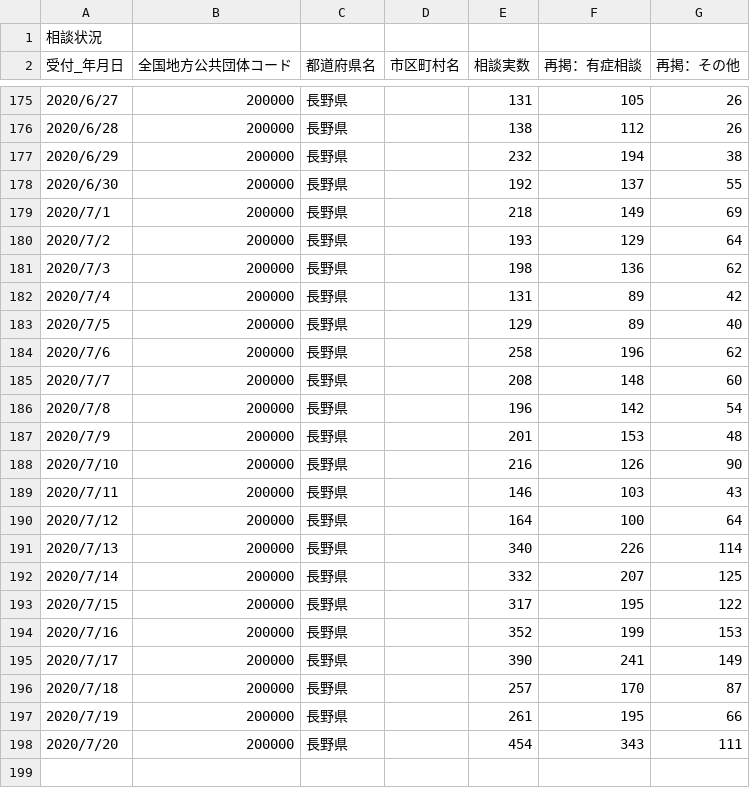
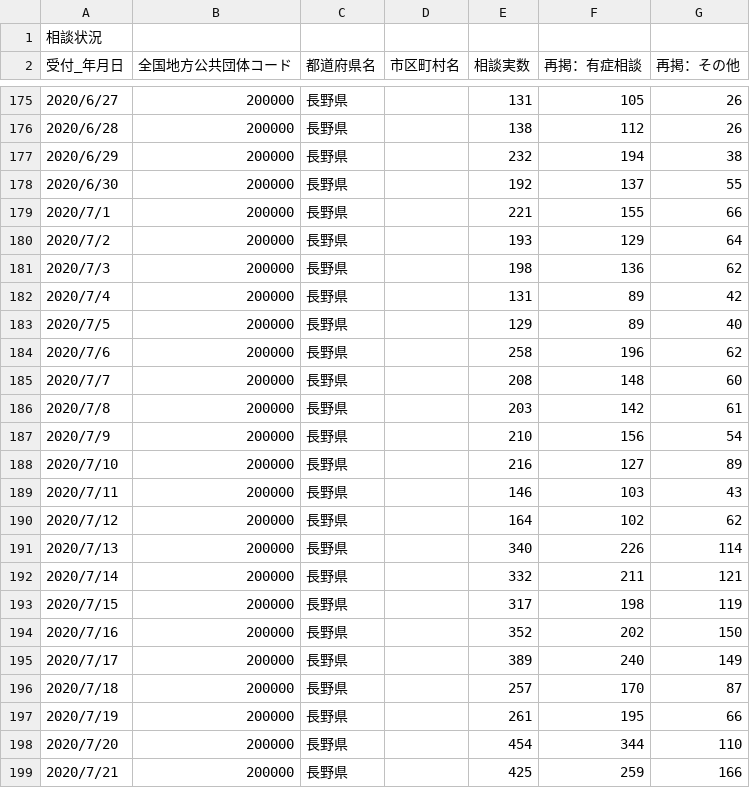
Before and after one commit to wataruoguchi/covid19_nagano_csv_to_json, a CSV file: src/.encoded/200000_nagano_covid19_call_center.csv, drawn as a sheet; only a part is shown, gaps mark what is left out.

```diff
--- a/src/.encoded/200000_nagano_covid19_call_center.csv
+++ b/src/.encoded/200000_nagano_covid19_call_center.csv
@@ -178,3 +178,3 @@
 2020/6/30,200000,長野県,,192,137,55
-2020/7/1,200000,長野県,,218,149,69
+2020/7/1,200000,長野県,,221,155,66
 2020/7/2,200000,長野県,,193,129,64
@@ -185,14 +185,15 @@
 2020/7/7,200000,長野県,,208,148,60
-2020/7/8,200000,長野県,,196,142,54
-2020/7/9,200000,長野県,,201,153,48
-2020/7/10,200000,長野県,,216,126,90
+2020/7/8,200000,長野県,,203,142,61
+2020/7/9,200000,長野県,,210,156,54
+2020/7/10,200000,長野県,,216,127,89
 2020/7/11,200000,長野県,,146,103,43
-2020/7/12,200000,長野県,,164,100,64
+2020/7/12,200000,長野県,,164,102,62
 2020/7/13,200000,長野県,,340,226,114
-2020/7/14,200000,長野県,,332,207,125
-2020/7/15,200000,長野県,,317,195,122
-2020/7/16,200000,長野県,,352,199,153
-2020/7/17,200000,長野県,,390,241,149
+2020/7/14,200000,長野県,,332,211,121
+2020/7/15,200000,長野県,,317,198,119
+2020/7/16,200000,長野県,,352,202,150
+2020/7/17,200000,長野県,,389,240,149
 2020/7/18,200000,長野県,,257,170,87
 2020/7/19,200000,長野県,,261,195,66
-2020/7/20,200000,長野県,,454,343,111
+2020/7/20,200000,長野県,,454,344,110
+2020/7/21,200000,長野県,,425,259,166
```
Also changed, not shown: src/.encoded/200000_nagano_covid19_test_count.csv, src/.encoded/call_center.csv, 4 other files.
